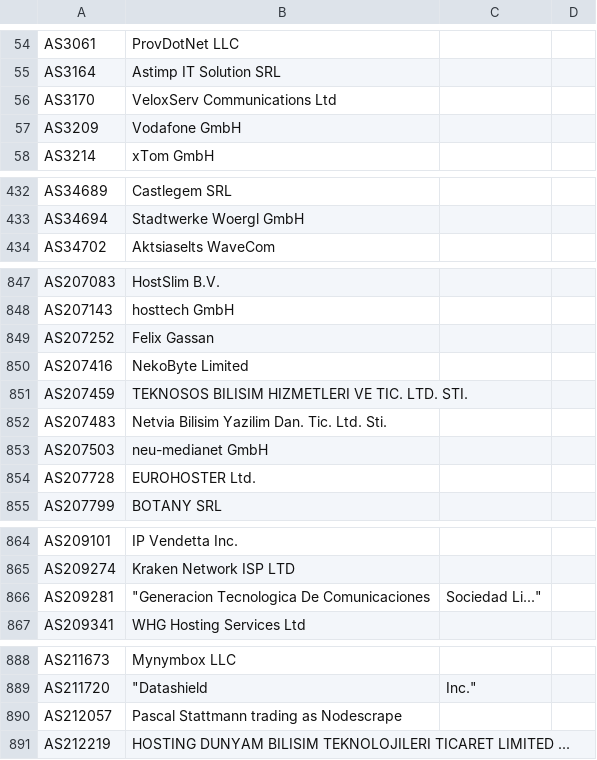
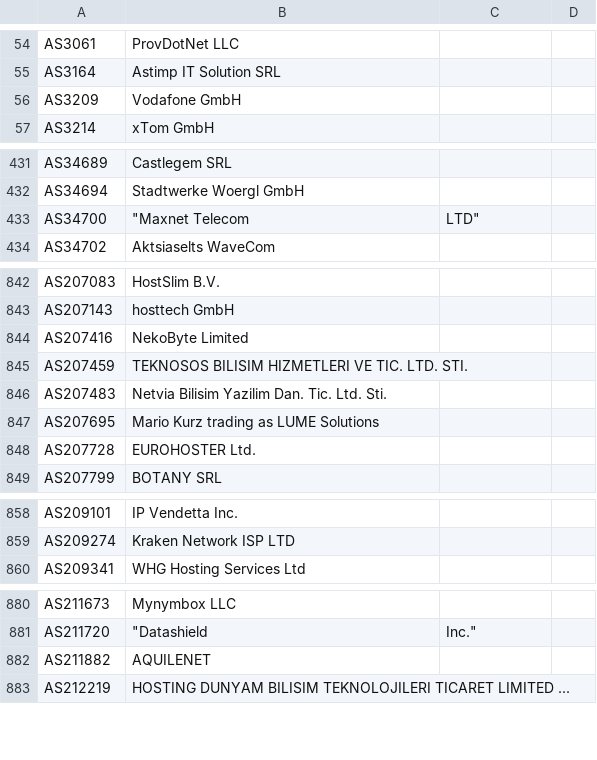
Before and after one commit to Alice39s/BGP.Tools-OpenDB, a CSV file: tags/tor/tags-tor.csv, drawn as a sheet; only a part is shown, gaps mark what is left out; removed rows and columns are numbered as before the commit, all else as after; the diff covers the shown part only; the diff names each change by its address in the sheet, - before the commit and + after, or states it on an @@ line.

```diff
--- a/tags/tor/tags-tor.csv
+++ b/tags/tor/tags-tor.csv
-row 56: AS3170 | VeloxServ Communications Ltd
+row 433: AS34700 | "Maxnet Telecom | LTD"
-row 849: AS207252 | Felix Gassan
-row 853: AS207503 | neu-medianet GmbH
+row 847: AS207695 | Mario Kurz trading as LUME Solutions
-row 866: AS209281 | "Generacion Tecnologica De Comunicaciones | Sociedad Li..."
-row 890: AS212057 | Pascal Stattmann trading as Nodescrape
+row 882: AS211882 | AQUILENET
```
Also changed, not shown: 5 added rows and 13 removed rows elsewhere in this file, tags/a10k/tags-a10k.csv, tags/biznet/tags-biznet.csv, 37 other files.
